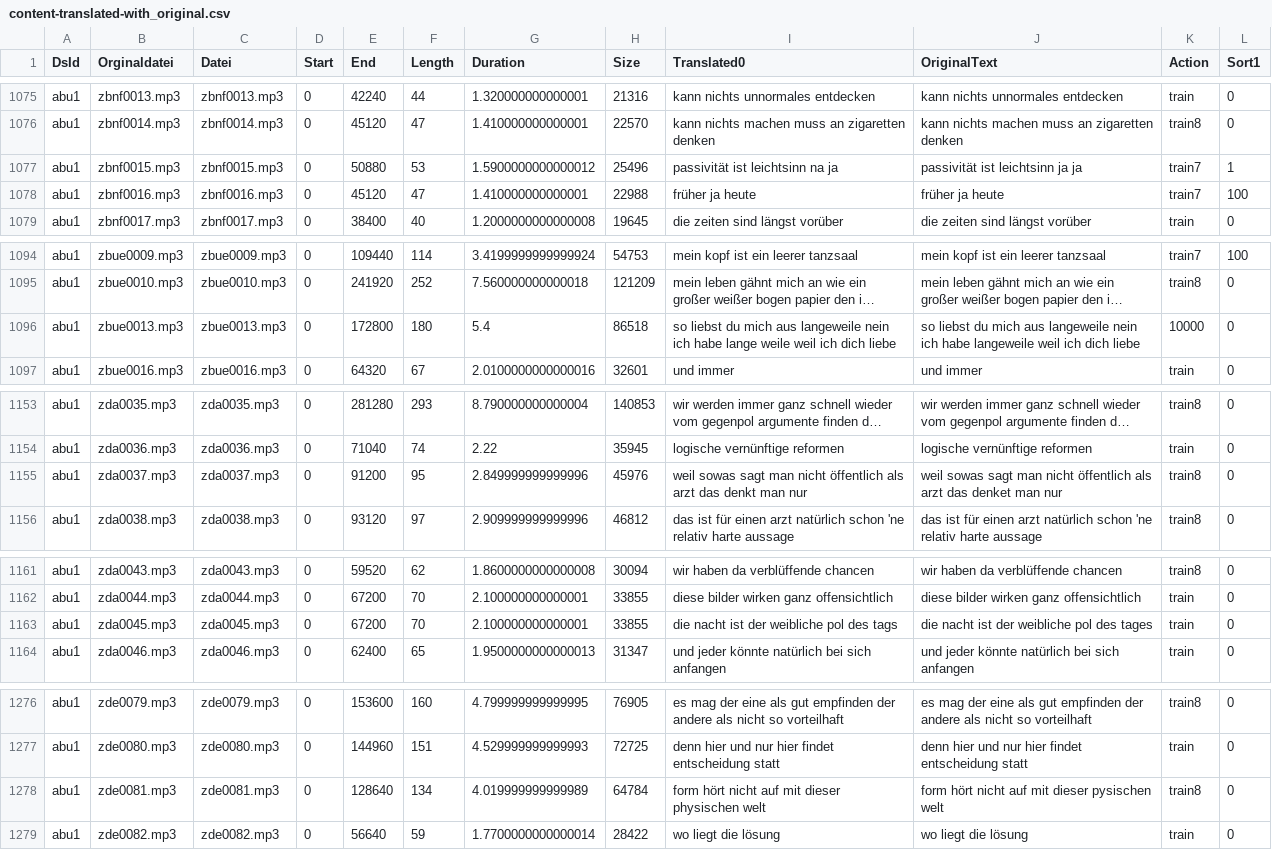
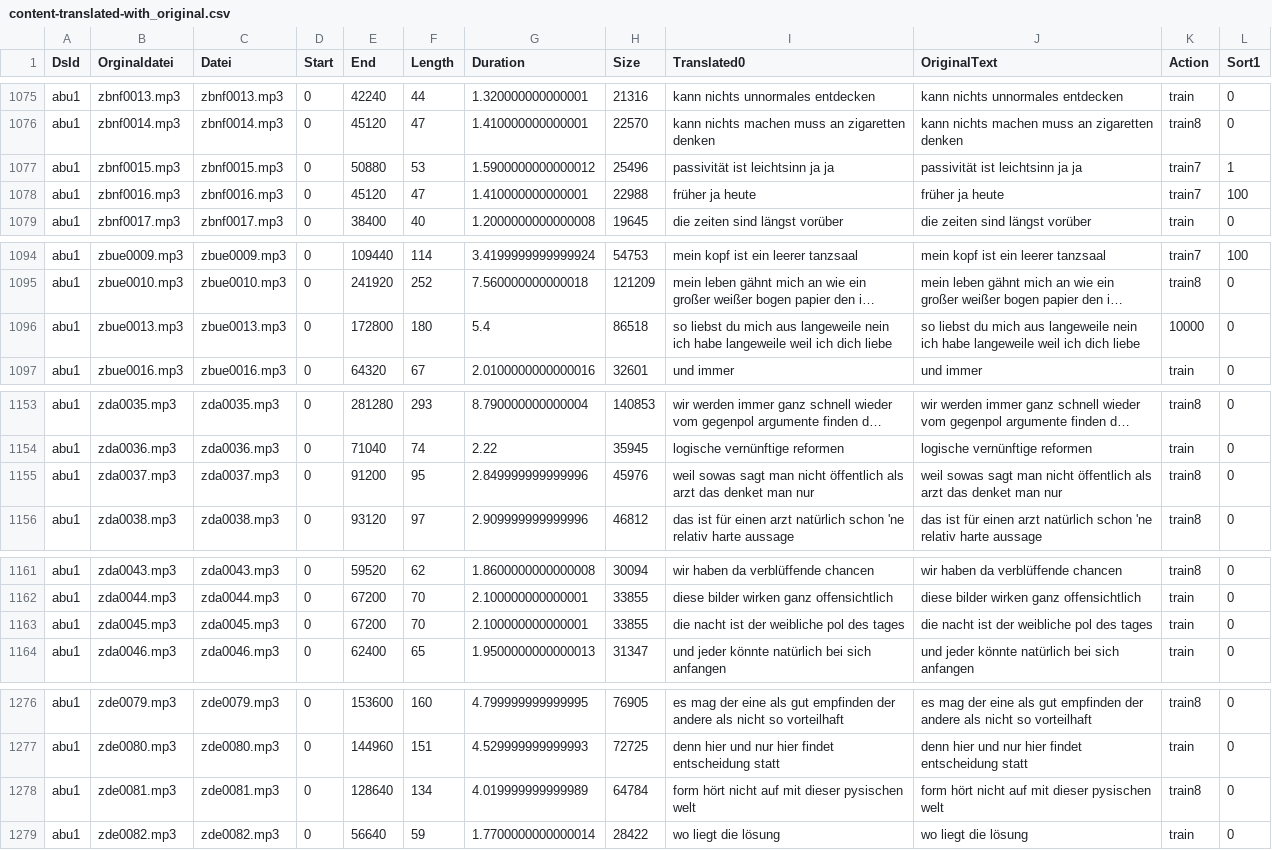
Before and after one commit to ElUnrast/GermanWave2Vec, a CSV file: datasets/abu1/content-translated-with_original.csv, drawn as a sheet; only a part is shown, gaps mark what is left out; long unchanged cells end in …; the diff covers the shown part only; the diff names each change by its address in the sheet, - before the commit and + after, or states it on an @@ line.

```diff
--- a/datasets/abu1/content-translated-with_original.csv
+++ b/datasets/abu1/content-translated-with_original.csv
-I1077 (Translated0): passivität ist leichtsinn na ja
+I1077 (Translated0): passivität ist leichtsinn ja ja
-I1096 (Translated0): …ich habe lange weile weil ich…
+I1096 (Translated0): …ich habe langeweile weil ich…
-I1155 (Translated0): …arzt das denkt man nur
+I1155 (Translated0): …arzt das denket man nur
-I1163 (Translated0): die nacht ist der weibliche pol des tags
+I1163 (Translated0): die nacht ist der weibliche pol des tages
-I1278 (Translated0): …mit dieser physischen welt
+I1278 (Translated0): …mit dieser pysischen welt
```
Also changed, not shown: 27 edited cells elsewhere in this file, 1 other file.
